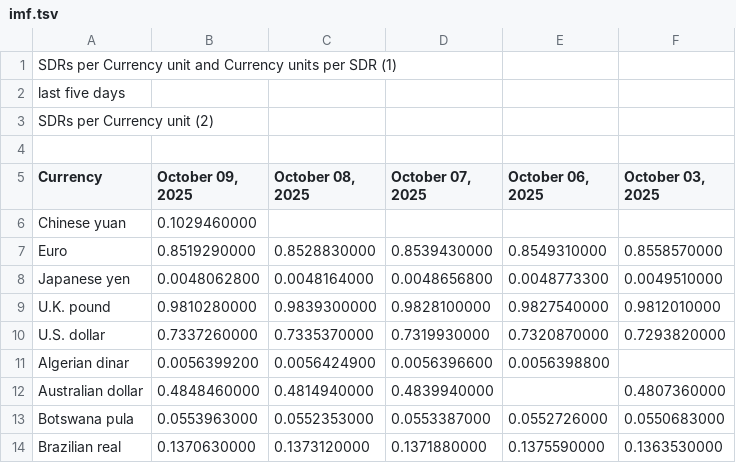
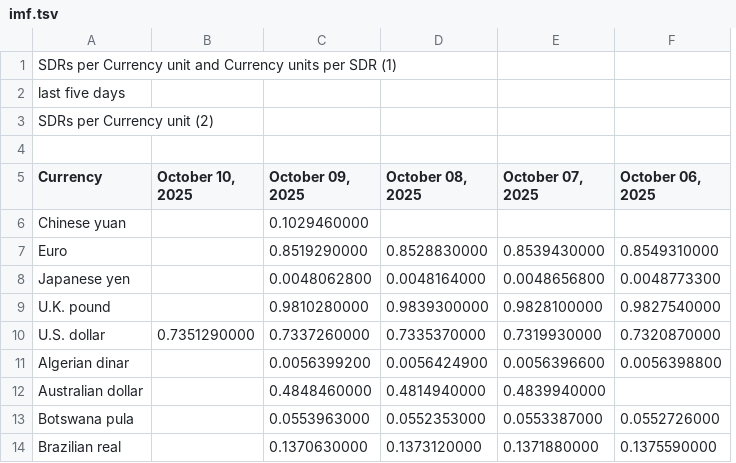
Before and after one commit to instant-solutions/quarkus-moneta-data, a TSV file: imf.tsv, drawn as a sheet; only a part is shown; removed rows and columns are numbered as before the commit, all else as after; the diff names each change by its address in the sheet, - before the commit and + after, or states it on an @@ line.

```diff
--- a/imf.tsv
+++ b/imf.tsv
+column B (October 10, 2025), row 10: 0.7351290000
-column F (October 03, 2025), rows 7-14: 0.8558570000 | 0.0049510000 | 0.9812010000 | 0.7293820000 |  | 0.4807360000 | 0.0550683000 | 0.1363530000
```
